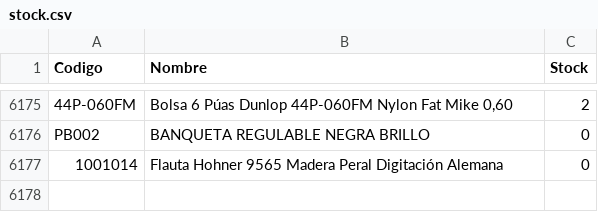
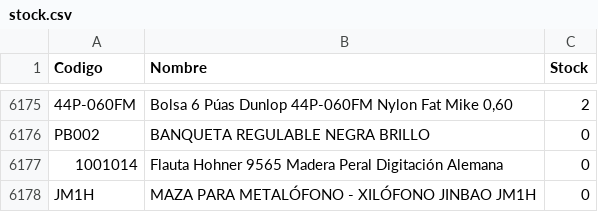
Before and after one commit to musicaldacapo/musicaldacapo.github.io, a CSV file: stock.csv, drawn as a sheet; only a part is shown, gaps mark what is left out.

Commit message:
Auto-update stock: 03-09 11:12

```diff
--- a/stock.csv
+++ b/stock.csv
@@ -6177 +6177,2 @@ Codigo,Nombre,Stock
 "1001014","Flauta Hohner 9565 Madera Peral Digitación Alemana",0
+"JM1H","MAZA PARA METALÓFONO - XILÓFONO JINBAO JM1H",0
```
